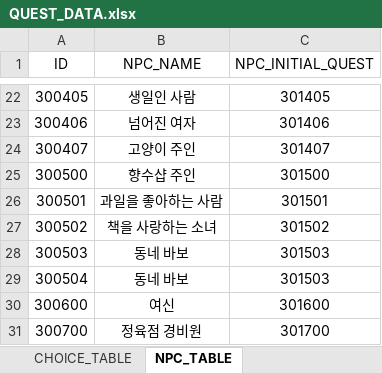
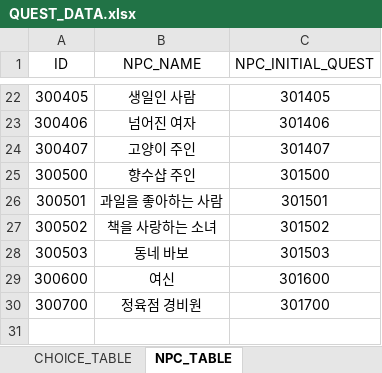
Before and after one commit to Meta3thProject/Project_S, an Excel workbook: Project_S/Assets/_JSH/Data/QUEST_DATA.xlsx, sheet NPC_TABLE, drawn as a sheet; only a part is shown, gaps mark what is left out; values as stored, in another font and other column widths than the file's, no borders; the diff names each change by its address in the sheet, - before the commit and + after, or states it on an @@ line.

```diff
--- a/Project_S/Assets/_JSH/Data/QUEST_DATA.xlsx (sheet NPC_TABLE)
+++ b/Project_S/Assets/_JSH/Data/QUEST_DATA.xlsx (sheet NPC_TABLE)
-row 29: 300504 | 동네 바보 | 301503
```
Also changed, not shown: 14 other files.
